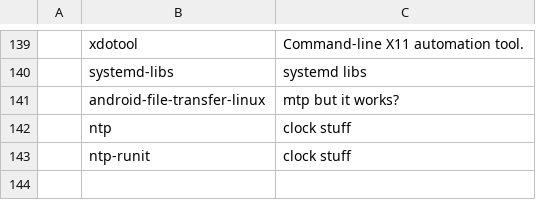
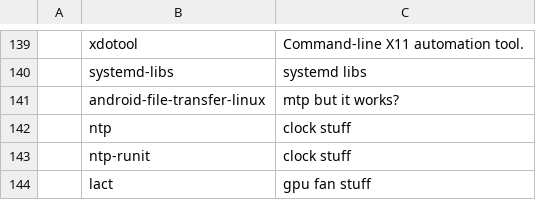
Before and after one commit to ewof/LARBS, a CSV file: static/progs.csv, drawn as a sheet; only a part is shown, gaps mark what is left out; the diff names each change by its address in the sheet, - before the commit and + after, or states it on an @@ line.

Commit message:
crontab stuff and lact

```diff
--- a/static/progs.csv
+++ b/static/progs.csv
+row 144:  | lact | gpu fan stuff
```
Also changed, not shown: 2 other files.
